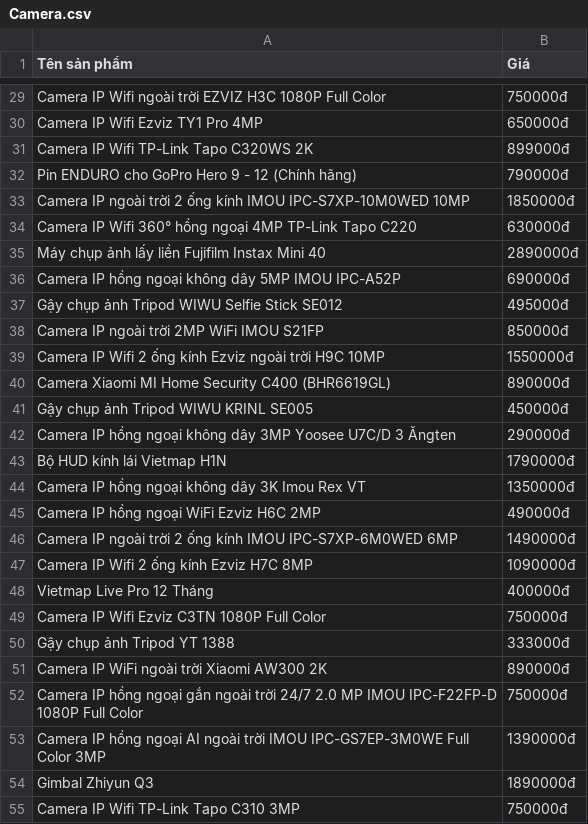
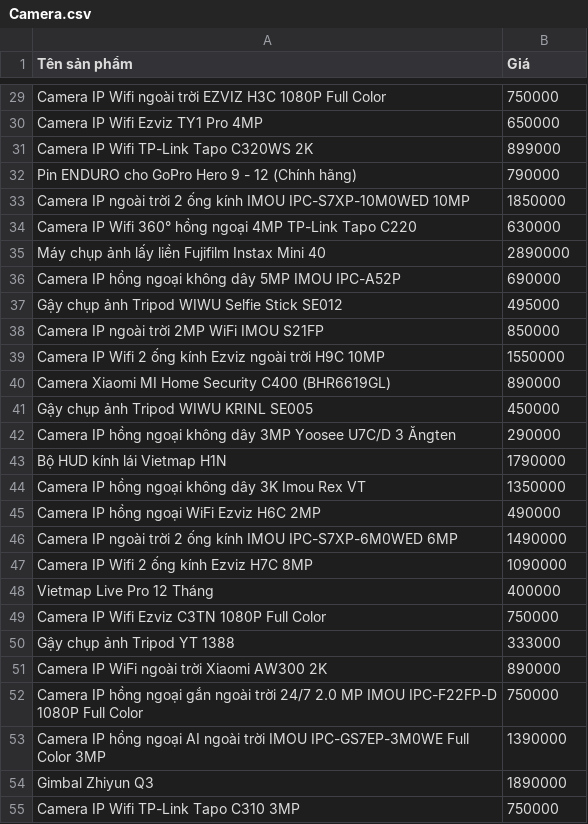
Before and after one commit to onsra520/Electronic-Products-Price-Analytics, a CSV file: Cellphones Data/Dataset/Camera.csv, drawn as a sheet; only a part is shown, gaps mark what is left out; the diff covers the shown part only; the diff names each change by its address in the sheet, - before the commit and + after, or states it on an @@ line.

```diff
--- a/Cellphones Data/Dataset/Camera.csv
+++ b/Cellphones Data/Dataset/Camera.csv
-B29 (Giá): 750000đ
+B29 (Giá): 750000
-B30 (Giá): 650000đ
+B30 (Giá): 650000
-B31 (Giá): 899000đ
+B31 (Giá): 899000
-B32 (Giá): 790000đ
+B32 (Giá): 790000
-B33 (Giá): 1850000đ
+B33 (Giá): 1850000
-B34 (Giá): 630000đ
+B34 (Giá): 630000
-B35 (Giá): 2890000đ
+B35 (Giá): 2890000
-B36 (Giá): 690000đ
+B36 (Giá): 690000
-B37 (Giá): 495000đ
+B37 (Giá): 495000
-B38 (Giá): 850000đ
+B38 (Giá): 850000
-B39 (Giá): 1550000đ
+B39 (Giá): 1550000
-B40 (Giá): 890000đ
+B40 (Giá): 890000
-B41 (Giá): 450000đ
+B41 (Giá): 450000
-B42 (Giá): 290000đ
+B42 (Giá): 290000
-B43 (Giá): 1790000đ
+B43 (Giá): 1790000
-B44 (Giá): 1350000đ
+B44 (Giá): 1350000
-B45 (Giá): 490000đ
+B45 (Giá): 490000
-B46 (Giá): 1490000đ
+B46 (Giá): 1490000
-B47 (Giá): 1090000đ
+B47 (Giá): 1090000
-B48 (Giá): 400000đ
+B48 (Giá): 400000
-B49 (Giá): 750000đ
+B49 (Giá): 750000
-B50 (Giá): 333000đ
+B50 (Giá): 333000
-B51 (Giá): 890000đ
+B51 (Giá): 890000
-B52 (Giá): 750000đ
+B52 (Giá): 750000
-B53 (Giá): 1390000đ
+B53 (Giá): 1390000
-B54 (Giá): 1890000đ
+B54 (Giá): 1890000
-B55 (Giá): 750000đ
+B55 (Giá): 750000
```
Also changed, not shown: 132 edited cells elsewhere in this file, Cellphones Data/Dataset/Màn hình.csv, Cellphones Data/Dataset/PC.csv, 15 other files.
